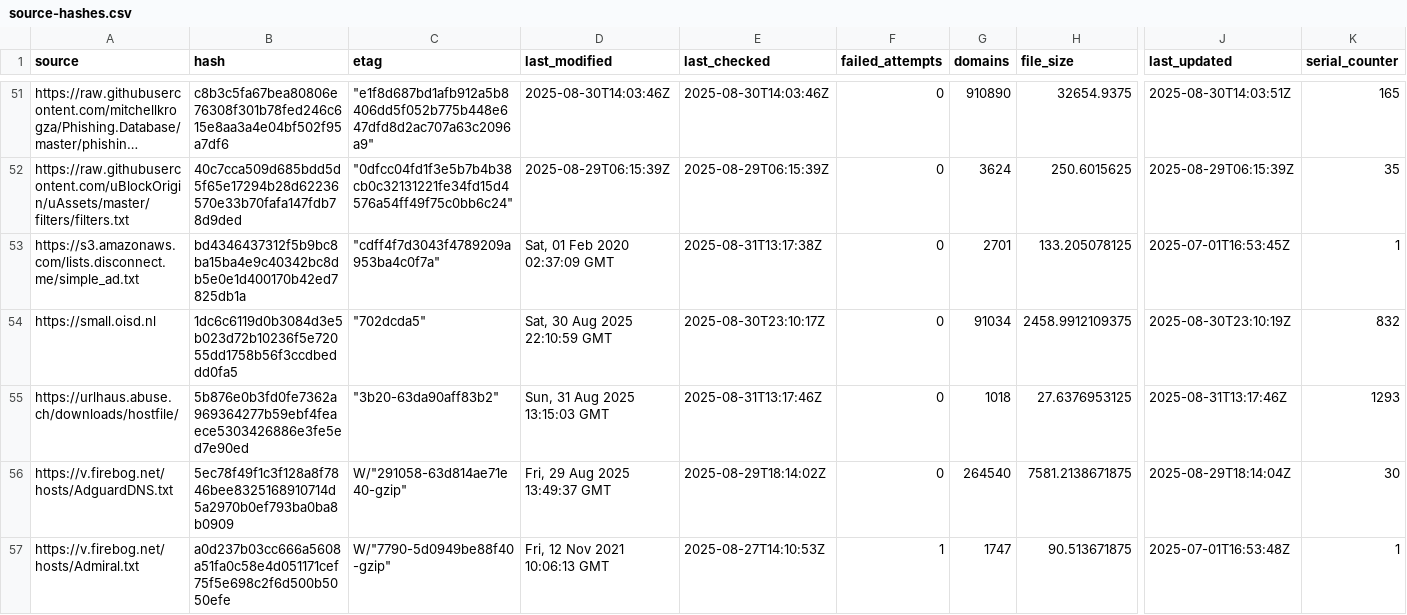
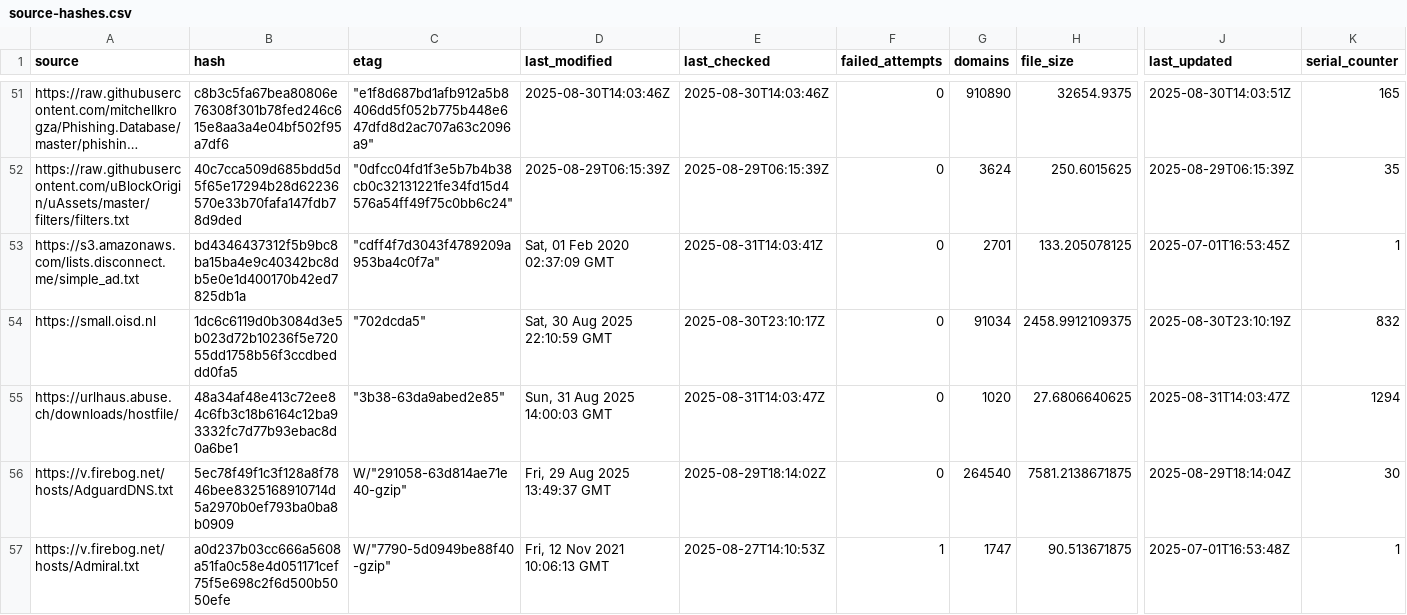
Before and after one commit to siosios/RPZ-Blocklists, a CSV file: tools/source-hashes.csv, drawn as a sheet; only a part is shown, gaps mark what is left out; long unchanged cells end in …; the diff names each change by its address in the sheet, - before the commit and + after, or states it on an @@ line.

```diff
--- a/tools/source-hashes.csv
+++ b/tools/source-hashes.csv
-E53 (last_checked): 2025-08-31T13:17:38Z
+E53 (last_checked): 2025-08-31T14:03:41Z
-B55 (hash): 5b876e0b3fd0fe7362a969364277b59ebf4feaece5303426886e3fe5ed7e90ed
+B55 (hash): 48a34af48e413c72ee84c6fb3c18b6164c12ba93332fc7d77b93ebac8d0a6be1
-C55 (etag): "3b20-63da90aff83b2"
+C55 (etag): "3b38-63da9abed2e85"
-D55 (last_modified): Sun, 31 Aug 2025 13:15:03 GMT
+D55 (last_modified): Sun, 31 Aug 2025 14:00:03 GMT
-E55 (last_checked): 2025-08-31T13:17:46Z
+E55 (last_checked): 2025-08-31T14:03:47Z
-G55 (domains): 1018
+G55 (domains): 1020
-H55 (file_size): 27.6376953125
+H55 (file_size): 27.6806640625
-J55 (last_updated): 2025-08-31T13:17:46Z
+J55 (last_updated): 2025-08-31T14:03:47Z
-K55 (serial_counter): 1293
+K55 (serial_counter): 1294
```
Also changed, not shown: 2 other files.
